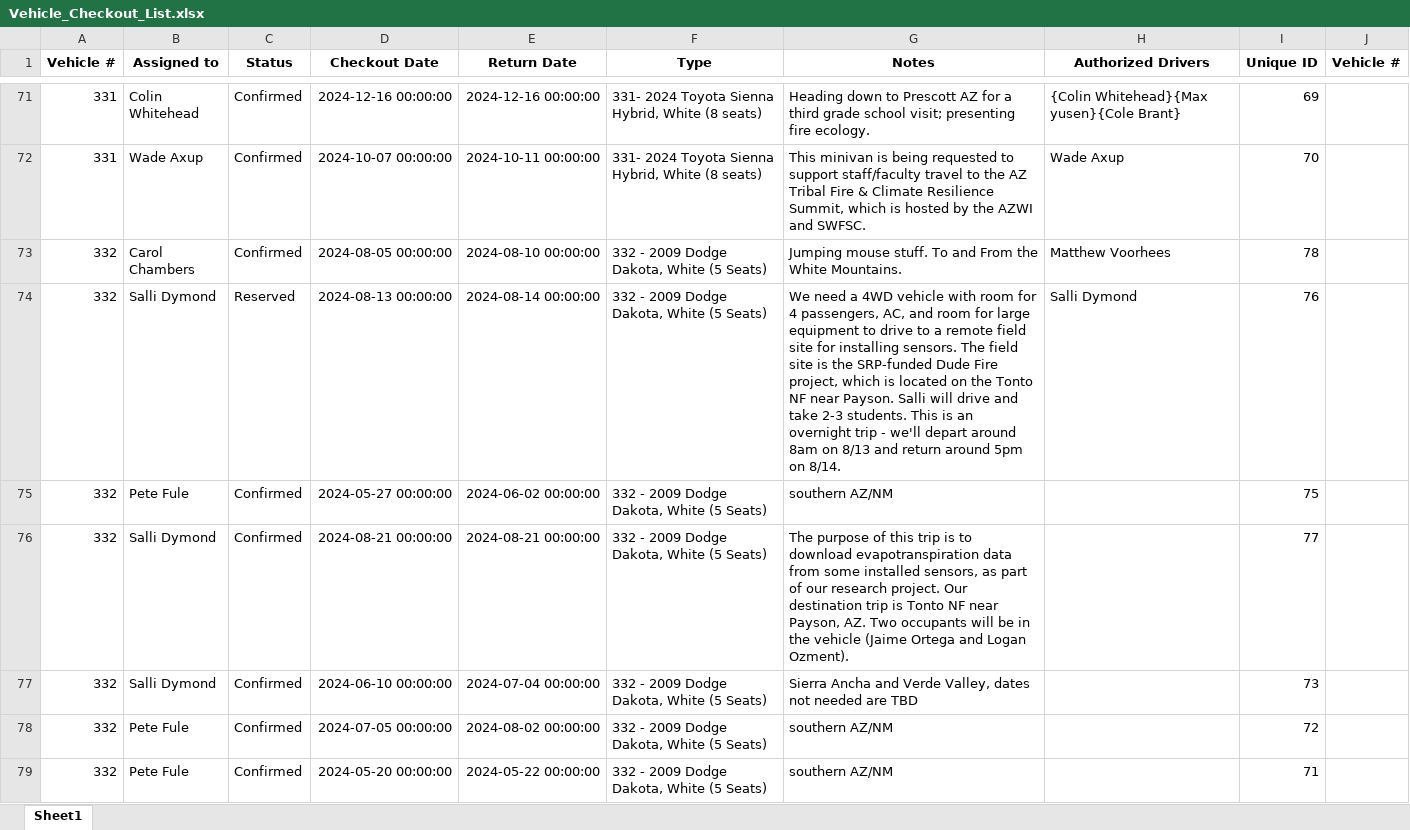
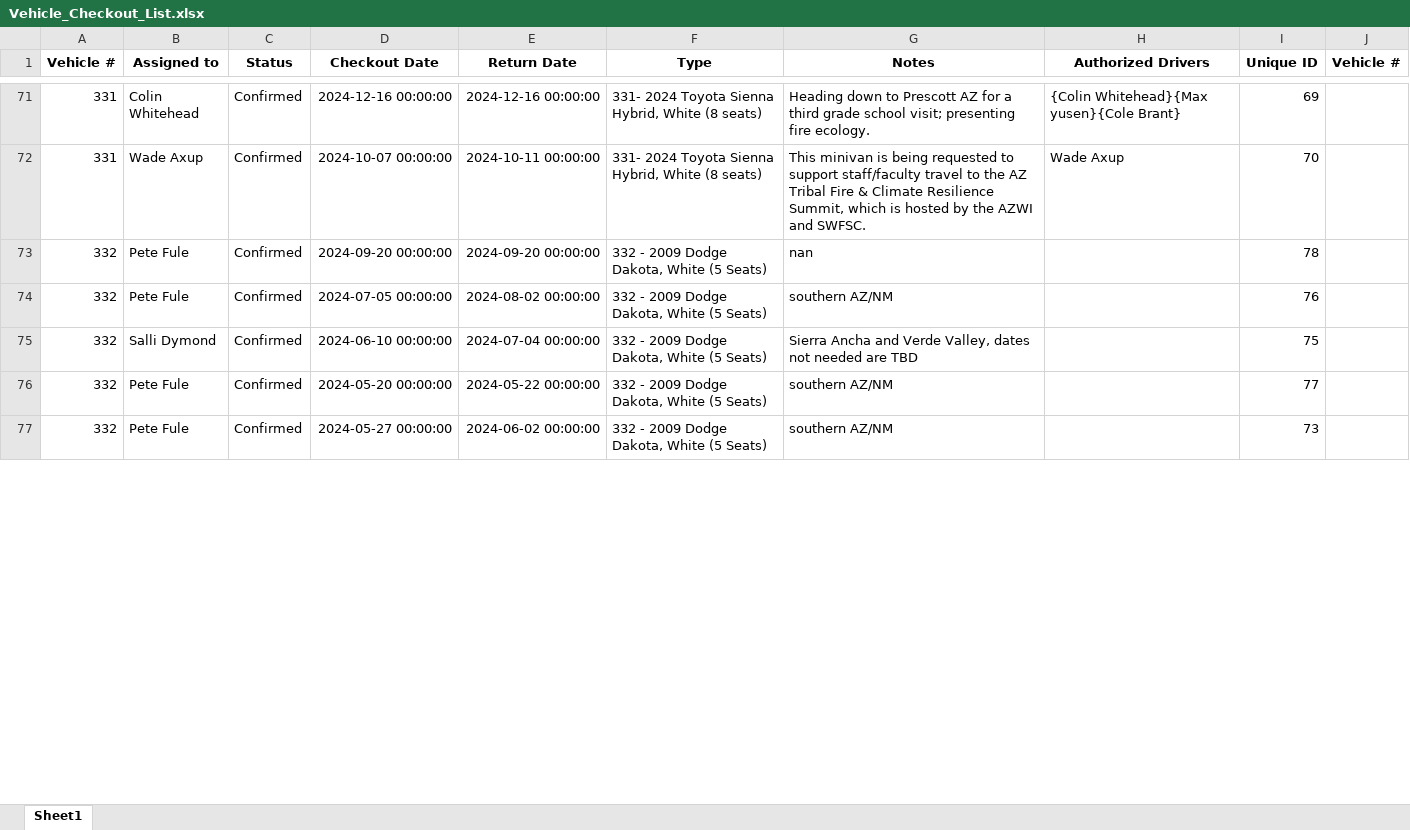
Before and after one commit to jcs595/Vehicle_Gantt, an Excel workbook: Vehicle_Checkout_List.xlsx, sheet Sheet1, drawn as a sheet; only a part is shown, gaps mark what is left out; values as stored, in another font and other column widths than the file's, no borders; removed rows and columns are numbered as before the commit, all else as after; the diff covers the shown part only; the diff names each change by its address in the sheet, - before the commit and + after, or states it on an @@ line.

Commit message:
Update Excel and TXT files from Streamlit app

```diff
--- a/Vehicle_Checkout_List.xlsx (sheet Sheet1)
+++ b/Vehicle_Checkout_List.xlsx (sheet Sheet1)
-B73 (Assigned to): Carol Chambers
+B73 (Assigned to): Pete Fule
-D73 (Checkout Date): 2024-08-05 00:00:00
+D73 (Checkout Date): 2024-09-20 00:00:00
-E73 (Return Date): 2024-08-10 00:00:00
+E73 (Return Date): 2024-09-20 00:00:00
-G73 (Notes): Jumping mouse stuff. To and From the White Mountains.
+G73 (Notes): nan
-H73 (Authorized Drivers): Matthew Voorhees
+H73 (Authorized Drivers): (empty)
-row 74: 332 | Salli Dymond | Reserved | 2024-08-13 00:00:00 | 2024-08-14 00:00:00 | 332 - 2009 Dodge Dakota, White (5 Seats) | We need a 4WD vehicle with room for 4 passengers, AC, and room for large equipment to drive to a remote field site for installing sensors. The field site is the SRP-funded Dude Fire project, which is located on the Tonto NF near Payson. Salli will drive and take 2-3 students. This is an overnight trip - we'll depart around 8am on 8/13 and return around 5pm on 8/14. | Salli Dymond | 76
-D74 (Checkout Date): 2024-05-27 00:00:00
+D74 (Checkout Date): 2024-07-05 00:00:00
-E74 (Return Date): 2024-06-02 00:00:00
+E74 (Return Date): 2024-08-02 00:00:00
-I74 (Unique ID): 75
+I74 (Unique ID): 76
-row 76: 332 | Salli Dymond | Confirmed | 2024-08-21 00:00:00 | 2024-08-21 00:00:00 | 332 - 2009 Dodge Dakota, White (5 Seats) | The purpose of this trip is to download evapotranspiration data from some installed sensors, as part of our research project. Our destination trip is Tonto NF near Payson, AZ. Two occupants will be in the vehicle (Jaime Ortega and Logan Ozment). |  | 77
-I75 (Unique ID): 73
+I75 (Unique ID): 75
-D76 (Checkout Date): 2024-07-05 00:00:00
+D76 (Checkout Date): 2024-05-20 00:00:00
-E76 (Return Date): 2024-08-02 00:00:00
+E76 (Return Date): 2024-05-22 00:00:00
-I76 (Unique ID): 72
+I76 (Unique ID): 77
-D77 (Checkout Date): 2024-05-20 00:00:00
+D77 (Checkout Date): 2024-05-27 00:00:00
-E77 (Return Date): 2024-05-22 00:00:00
+E77 (Return Date): 2024-06-02 00:00:00
-I77 (Unique ID): 71
+I77 (Unique ID): 73
```
Also changed, not shown: 11 added rows, 9 removed rows and 310 edited cells elsewhere in this sheet.
